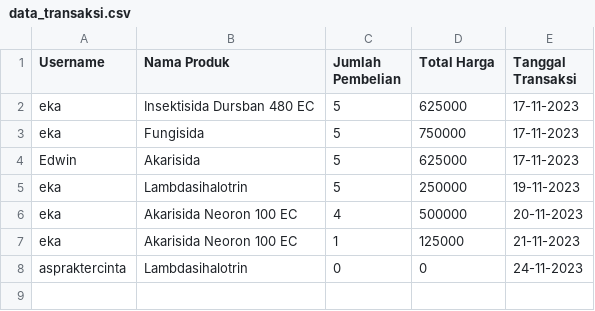
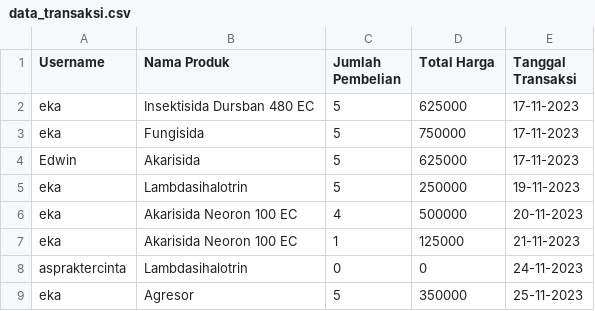
Before and after one commit to Eka051/AGROSIDA, a CSV file: data_transaksi.csv, drawn as a sheet.

```diff
--- a/data_transaksi.csv
+++ b/data_transaksi.csv
@@ -8 +8,2 @@ eka,Akarisida Neoron 100 EC,1,125000,21-11-2023
 aspraktercinta,Lambdasihalotrin,0,0,24-11-2023
+eka,Agresor,5,350000,25-11-2023
```
Also changed, not shown: data_pestisida.csv, info_tanaman.csv, 4 other files.
